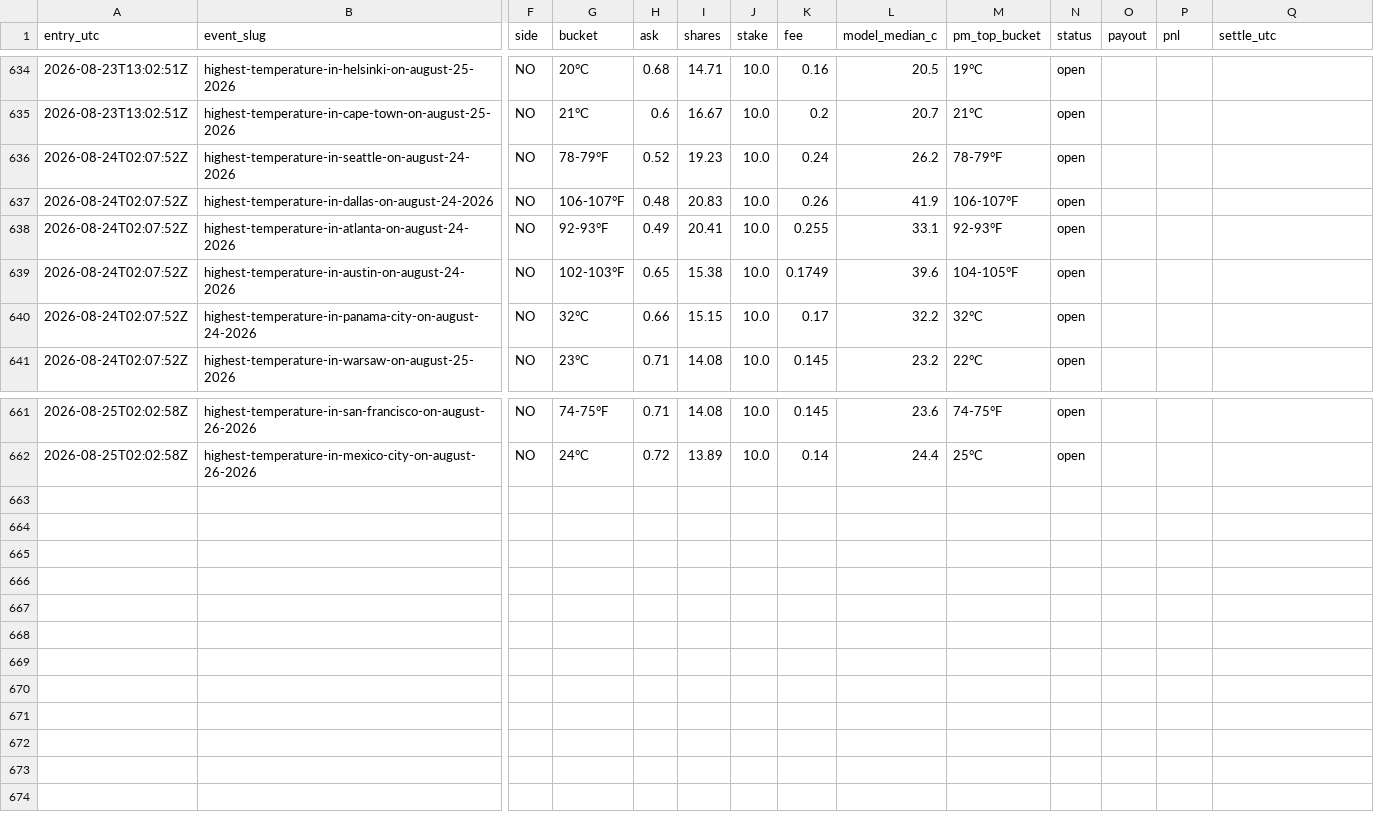
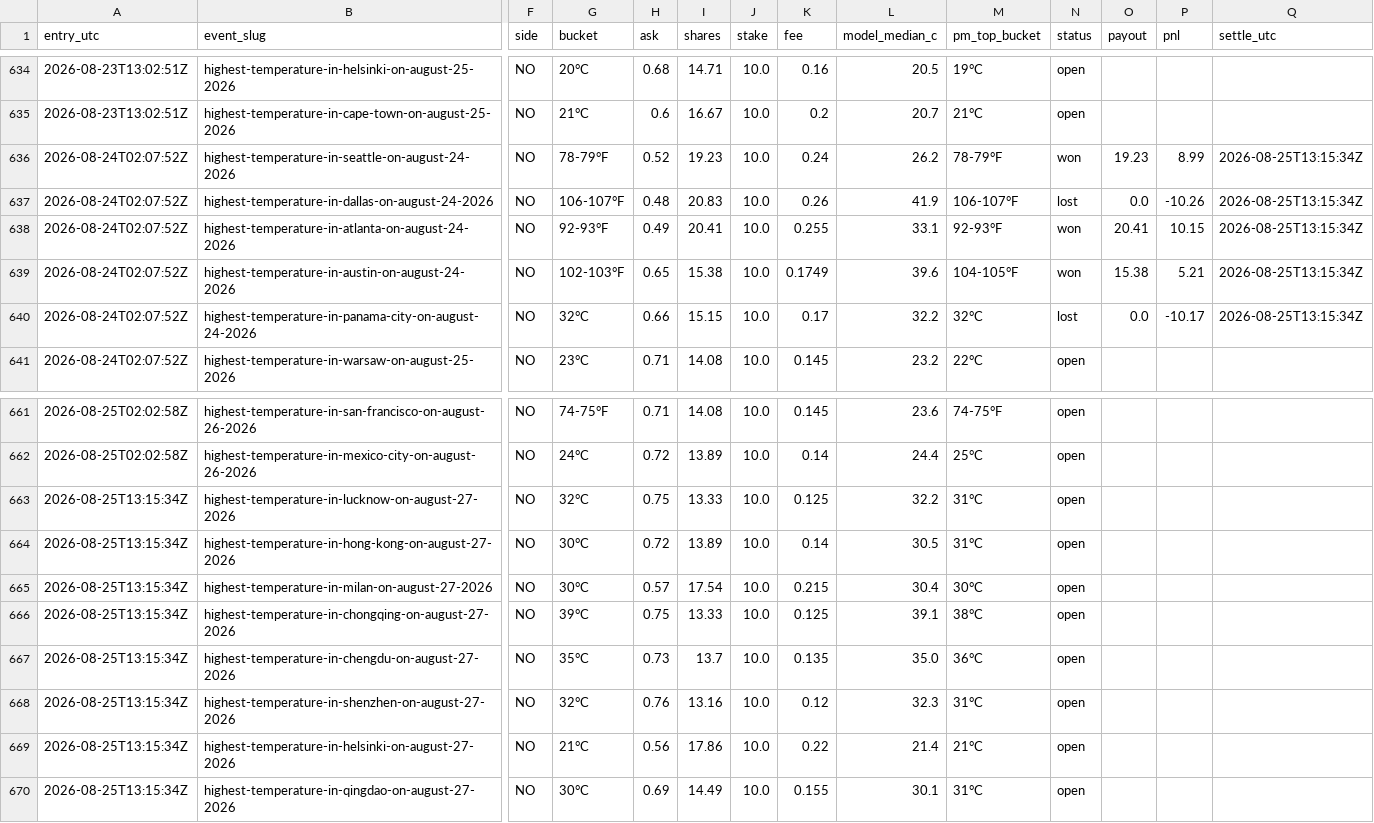
Before and after one commit to caohainguyen103-coder/temp-tracker, a CSV file: data/trades5.csv, drawn as a sheet; only a part is shown, gaps mark what is left out; rows hold the shown columns only; the diff covers the shown part only; the diff names each change by its address in the sheet, - before the commit and + after, or states it on an @@ line.

```diff
--- a/data/trades5.csv
+++ b/data/trades5.csv
-N636 (status): open
+N636 (status): won
-O636 (payout): (empty)
+O636 (payout): 19.23
-P636 (pnl): (empty)
+P636 (pnl): 8.99
-Q636:Q640 (settle_utc): (empty)
+Q636:Q640 (settle_utc): 2026-08-25T13:15:34Z
-N637 (status): open
+N637 (status): lost
-O637 (payout): (empty)
+O637 (payout): 0.0
-P637 (pnl): (empty)
+P637 (pnl): -10.26
-N638:N639 (status): open
+N638:N639 (status): won
-O638 (payout): (empty)
+O638 (payout): 20.41
-P638 (pnl): (empty)
+P638 (pnl): 10.15
-O639 (payout): (empty)
+O639 (payout): 15.38
-P639 (pnl): (empty)
+P639 (pnl): 5.21
-N640 (status): open
+N640 (status): lost
-O640 (payout): (empty)
+O640 (payout): 0.0
-P640 (pnl): (empty)
+P640 (pnl): -10.17
+row 663: 2026-08-25T13:15:34Z | highest-temperature-in-lucknow-on-august-27-2026 | NO | 32°C | 0.75 | 13.33 | 10.0 | 0.125 | 32.2 | 31°C | open
+row 664: 2026-08-25T13:15:34Z | highest-temperature-in-hong-kong-on-august-27-2026 | NO | 30°C | 0.72 | 13.89 | 10.0 | 0.14 | 30.5 | 31°C | open
+row 665: 2026-08-25T13:15:34Z | highest-temperature-in-milan-on-august-27-2026 | NO | 30°C | 0.57 | 17.54 | 10.0 | 0.215 | 30.4 | 30°C | open
+row 666: 2026-08-25T13:15:34Z | highest-temperature-in-chongqing-on-august-27-2026 | NO | 39°C | 0.75 | 13.33 | 10.0 | 0.125 | 39.1 | 38°C | open
+row 667: 2026-08-25T13:15:34Z | highest-temperature-in-chengdu-on-august-27-2026 | NO | 35°C | 0.73 | 13.7 | 10.0 | 0.135 | 35.0 | 36°C | open
+row 668: 2026-08-25T13:15:34Z | highest-temperature-in-shenzhen-on-august-27-2026 | NO | 32°C | 0.76 | 13.16 | 10.0 | 0.12 | 32.3 | 31°C | open
+row 669: 2026-08-25T13:15:34Z | highest-temperature-in-helsinki-on-august-27-2026 | NO | 21°C | 0.56 | 17.86 | 10.0 | 0.22 | 21.4 | 21°C | open
+row 670: 2026-08-25T13:15:34Z | highest-temperature-in-qingdao-on-august-27-2026 | NO | 30°C | 0.69 | 14.49 | 10.0 | 0.155 | 30.1 | 31°C | open
```
Also changed, not shown: 48 edited cells elsewhere in this file, data/trades16.csv, data/trades4.csv, 5 other files.
